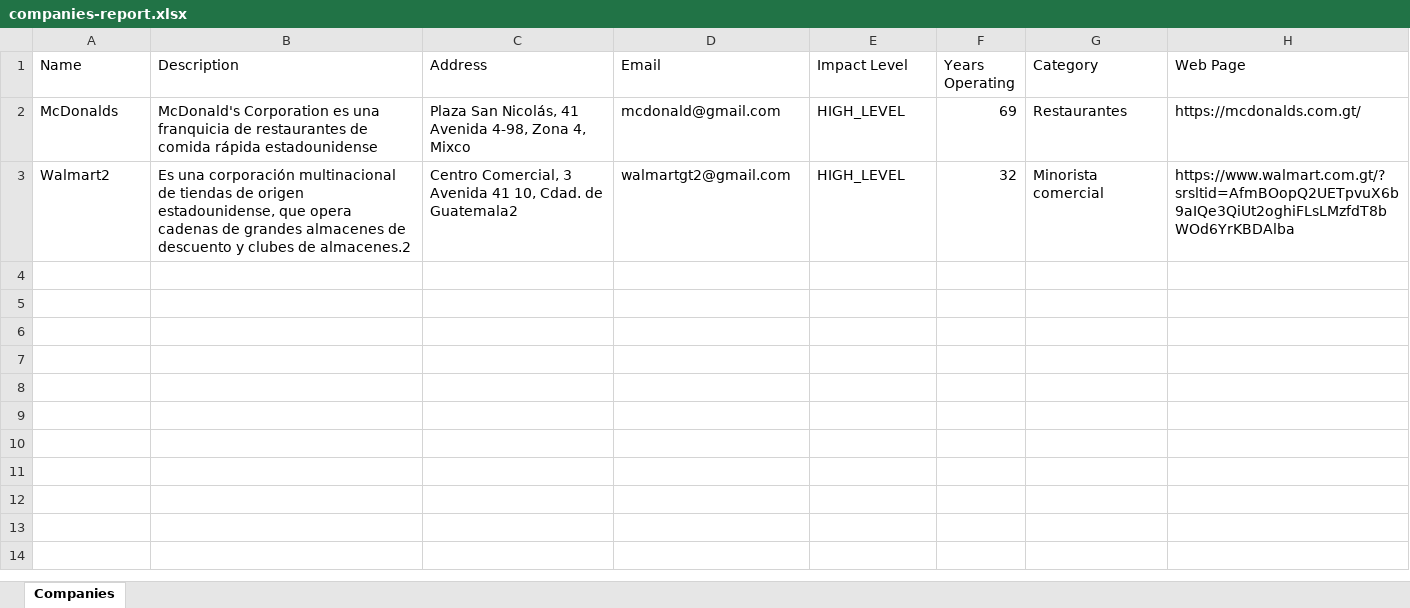
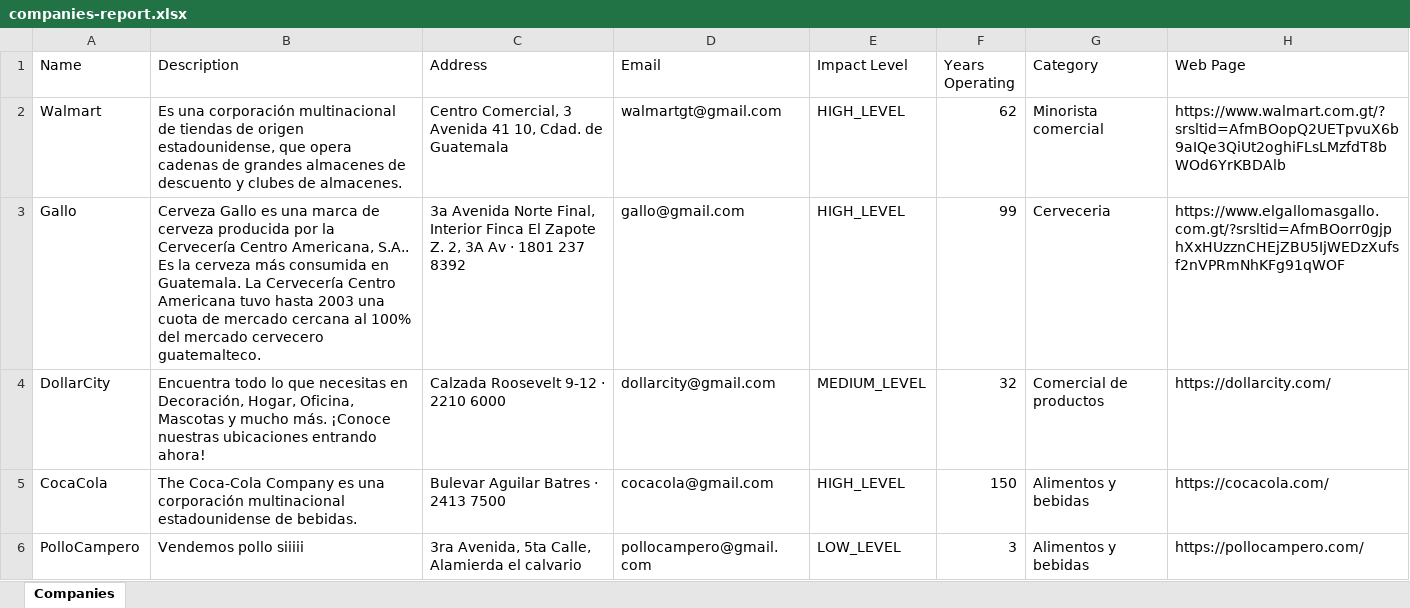
Before and after one commit to pvillela-2021656/COPEREX_Interfer_Manager, an Excel workbook: public/reports/excel-reports/companies-report.xlsx, sheet Companies, drawn as a sheet; values as stored, in another font and other column widths than the file's, no borders; removed rows and columns are numbered as before the commit, all else as after; the diff names each change by its address in the sheet, - before the commit and + after, or states it on an @@ line.

Commit message:
Documentacion de swagger, fix de excel-reports, y DB de Companies a configs

```diff
--- a/public/reports/excel-reports/companies-report.xlsx (sheet Companies)
+++ b/public/reports/excel-reports/companies-report.xlsx (sheet Companies)
-row 2: McDonalds | McDonald's Corporation es una franquicia de restaurantes de comida rápida estadounidense | Plaza San Nicolás, 41 Avenida 4-98, Zona 4, Mixco | mcdonald@gmail.com | HIGH_LEVEL | 69 | Restaurantes | https://mcdonalds.com.gt/
-A2 (Name): Walmart2
+A2 (Name): Walmart
-B2 (Description): …clubes de almacenes.2
+B2 (Description): …clubes de almacenes.
-C2 (Address): …Cdad. de Guatemala2
+C2 (Address): …Cdad. de Guatemala
-D2 (Email): walmartgt2@gmail.com
+D2 (Email): walmartgt@gmail.com
-F2 (Years Operating): 32
+F2 (Years Operating): 62
-H2 (Web Page): https://www.walmart.com.gt/?srsltid=AfmBOopQ2UETpvuX6b9aIQe3QiUt2oghiFLsLMzfdT8bWOd6YrKBDAlba
+H2 (Web Page): https://www.walmart.com.gt/?srsltid=AfmBOopQ2UETpvuX6b9aIQe3QiUt2oghiFLsLMzfdT8bWOd6YrKBDAlb
+row 3: Gallo | Cerveza Gallo es una marca de cerveza producida por la Cervecería Centro Americana, S.A.. Es la cerveza más consumida en Guatemala. La Cervecería Centro Americana tuvo hasta 2003 una cuota de mercado cercana al 100% del mercado cervecero guatemalteco. | 3a Avenida Norte Final, Interior Finca El Zapote Z. 2, 3A Av · 1801 237 8392 | gallo@gmail.com | HIGH_LEVEL | 99 | Cerveceria | https://www.elgallomasgallo.com.gt/?srsltid=AfmBOorr0gjphXxHUzznCHEjZBU5IjWEDzXufsf2nVPRmNhKFg91qWOF
+row 4: DollarCity | Encuentra todo lo que necesitas en Decoración, Hogar, Oficina, Mascotas y mucho más. ¡Conoce nuestras ubicaciones entrando ahora! | Calzada Roosevelt 9-12 · 2210 6000 | dollarcity@gmail.com | MEDIUM_LEVEL | 32 | Comercial de productos | https://dollarcity.com/
+row 5: CocaCola | The Coca-Cola Company es una corporación multinacional estadounidense de bebidas. | Bulevar Aguilar Batres · 2413 7500 | cocacola@gmail.com | HIGH_LEVEL | 150 | Alimentos y bebidas | https://cocacola.com/
+row 6: PolloCampero | Vendemos pollo siiiii | 3ra Avenida, 5ta Calle, Alamierda el calvario | pollocampero@gmail.com | LOW_LEVEL | 3 | Alimentos y bebidas | https://pollocampero.com/
```
Also changed, not shown: 7 other files.
